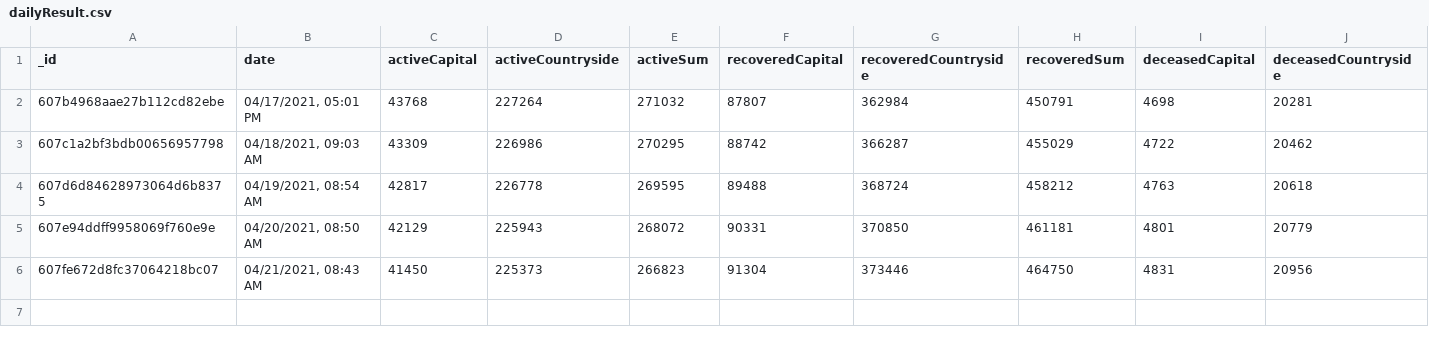
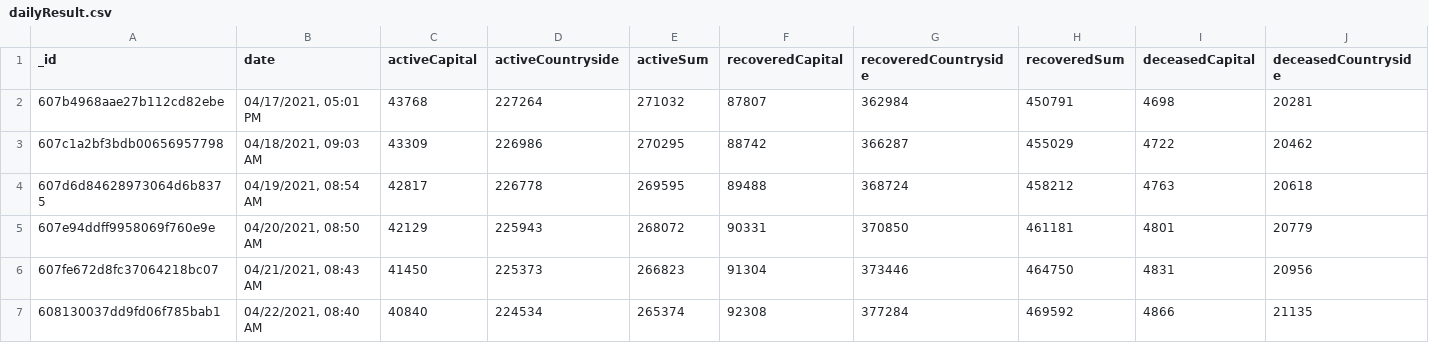
Before and after one commit to theDavidBarton/koronavirus.gov.hu-scraper, a CSV file: dailyResult.csv, drawn as a sheet; only a part is shown; rows hold the shown columns only; the diff names each change by its address in the sheet, - before the commit and + after, or states it on an @@ line.

Commit message:
feat(data): update data 2021-04-22

```diff
--- a/dailyResult.csv
+++ b/dailyResult.csv
+row 7: 608130037dd9fd06f785bab1 | 04/22/2021, 08:40 AM | 40840 | 224534 | 265374 | 92308 | 377284 | 469592 | 4866 | 21135
```
Also changed, not shown: 1 other file.
